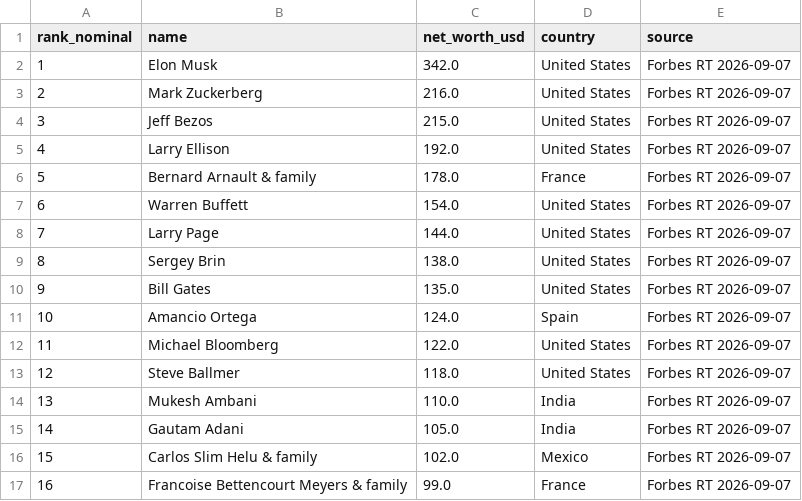
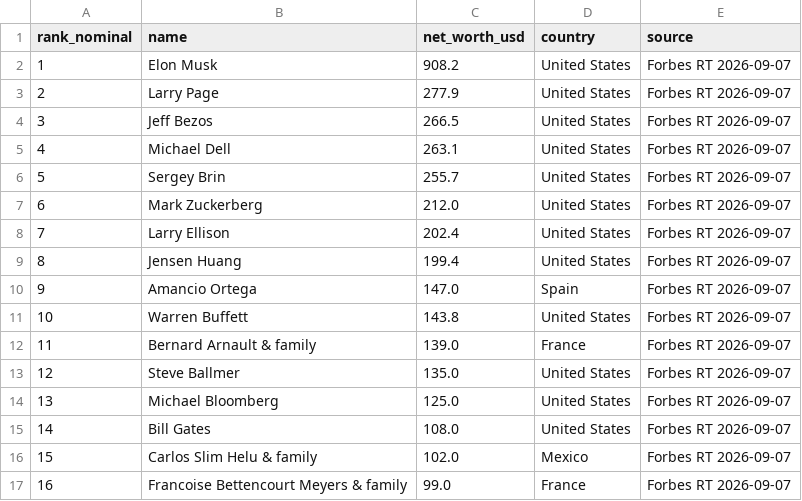
Before and after one commit to DKS-MANAGER/realrich_PPP, a CSV file: data/raw/forbes_top50.csv, drawn as a sheet; only a part is shown; the diff covers the shown part only.

```diff
--- a/data/raw/forbes_top50.csv
+++ b/data/raw/forbes_top50.csv
@@ -1,16 +1,16 @@
 rank_nominal,name,net_worth_usd,country,source
-1,Elon Musk,342.0,United States,Forbes RT 2026-09-07
-2,Mark Zuckerberg,216.0,United States,Forbes RT 2026-09-07
-3,Jeff Bezos,215.0,United States,Forbes RT 2026-09-07
-4,Larry Ellison,192.0,United States,Forbes RT 2026-09-07
-5,Bernard Arnault & family,178.0,France,Forbes RT 2026-09-07
-6,Warren Buffett,154.0,United States,Forbes RT 2026-09-07
-7,Larry Page,144.0,United States,Forbes RT 2026-09-07
-8,Sergey Brin,138.0,United States,Forbes RT 2026-09-07
-9,Bill Gates,135.0,United States,Forbes RT 2026-09-07
-10,Amancio Ortega,124.0,Spain,Forbes RT 2026-09-07
-11,Michael Bloomberg,122.0,United States,Forbes RT 2026-09-07
-12,Steve Ballmer,118.0,United States,Forbes RT 2026-09-07
-13,Mukesh Ambani,110.0,India,Forbes RT 2026-09-07
-14,Gautam Adani,105.0,India,Forbes RT 2026-09-07
+1,Elon Musk,908.2,United States,Forbes RT 2026-09-07
+2,Larry Page,277.9,United States,Forbes RT 2026-09-07
+3,Jeff Bezos,266.5,United States,Forbes RT 2026-09-07
+4,Michael Dell,263.1,United States,Forbes RT 2026-09-07
+5,Sergey Brin,255.7,United States,Forbes RT 2026-09-07
+6,Mark Zuckerberg,212.0,United States,Forbes RT 2026-09-07
+7,Larry Ellison,202.4,United States,Forbes RT 2026-09-07
+8,Jensen Huang,199.4,United States,Forbes RT 2026-09-07
+9,Amancio Ortega,147.0,Spain,Forbes RT 2026-09-07
+10,Warren Buffett,143.8,United States,Forbes RT 2026-09-07
+11,Bernard Arnault & family,139.0,France,Forbes RT 2026-09-07
+12,Steve Ballmer,135.0,United States,Forbes RT 2026-09-07
+13,Michael Bloomberg,125.0,United States,Forbes RT 2026-09-07
+14,Bill Gates,108.0,United States,Forbes RT 2026-09-07
 15,Carlos Slim Helu & family,102.0,Mexico,Forbes RT 2026-09-07
```
Also changed, not shown: 12 edited cells elsewhere in this file, dashboard/data/richest_ppp.csv, data/output/top50_nominal_and_ppp.csv, 1 other file.
